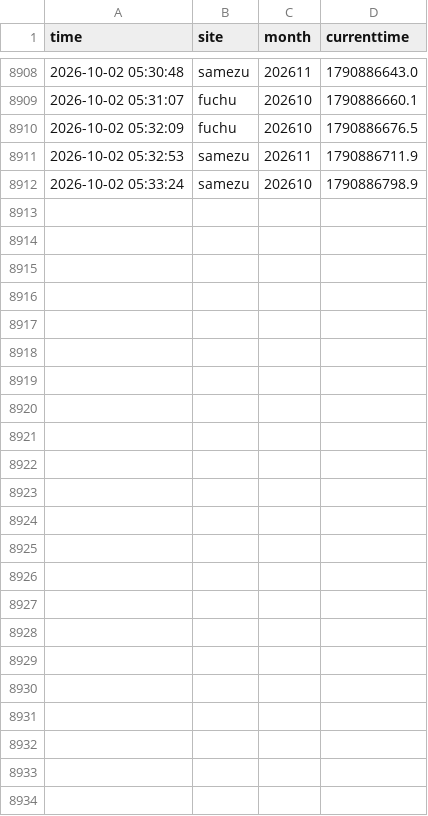
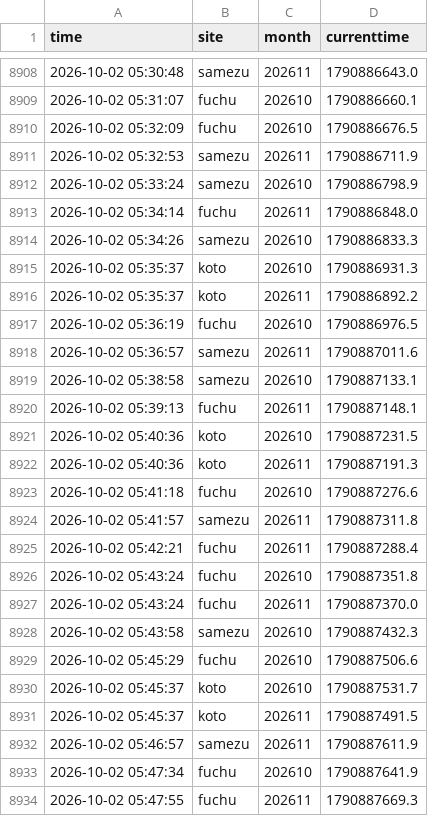
Before and after one commit to Juno264/menkyo-watch, a CSV file: data/cache.csv, drawn as a sheet; only a part is shown, gaps mark what is left out.

Commit message:
data 10/02 05:48

```diff
--- a/data/cache.csv
+++ b/data/cache.csv
@@ -8912 +8912,23 @@ time,site,month,currenttime
 2026-10-02 05:33:24,samezu,202610,1790886798.9
+2026-10-02 05:34:14,fuchu,202611,1790886848.0
+2026-10-02 05:34:26,samezu,202610,1790886833.3
+2026-10-02 05:35:37,koto,202610,1790886931.3
+2026-10-02 05:35:37,koto,202611,1790886892.2
+2026-10-02 05:36:19,fuchu,202610,1790886976.5
+2026-10-02 05:36:57,samezu,202611,1790887011.6
+2026-10-02 05:38:58,samezu,202610,1790887133.1
+2026-10-02 05:39:13,fuchu,202611,1790887148.1
+2026-10-02 05:40:36,koto,202610,1790887231.5
+2026-10-02 05:40:36,koto,202611,1790887191.3
+2026-10-02 05:41:18,fuchu,202610,1790887276.6
+2026-10-02 05:41:57,samezu,202611,1790887311.8
+2026-10-02 05:42:21,fuchu,202611,1790887288.4
+2026-10-02 05:43:24,fuchu,202610,1790887351.8
+2026-10-02 05:43:24,fuchu,202611,1790887370.0
+2026-10-02 05:43:58,samezu,202610,1790887432.3
+2026-10-02 05:45:29,fuchu,202610,1790887506.6
+2026-10-02 05:45:37,koto,202610,1790887531.7
+2026-10-02 05:45:37,koto,202611,1790887491.5
+2026-10-02 05:46:57,samezu,202611,1790887611.9
+2026-10-02 05:47:34,fuchu,202610,1790887641.9
+2026-10-02 05:47:55,fuchu,202611,1790887669.3
```
Also changed, not shown: 2 other files.
